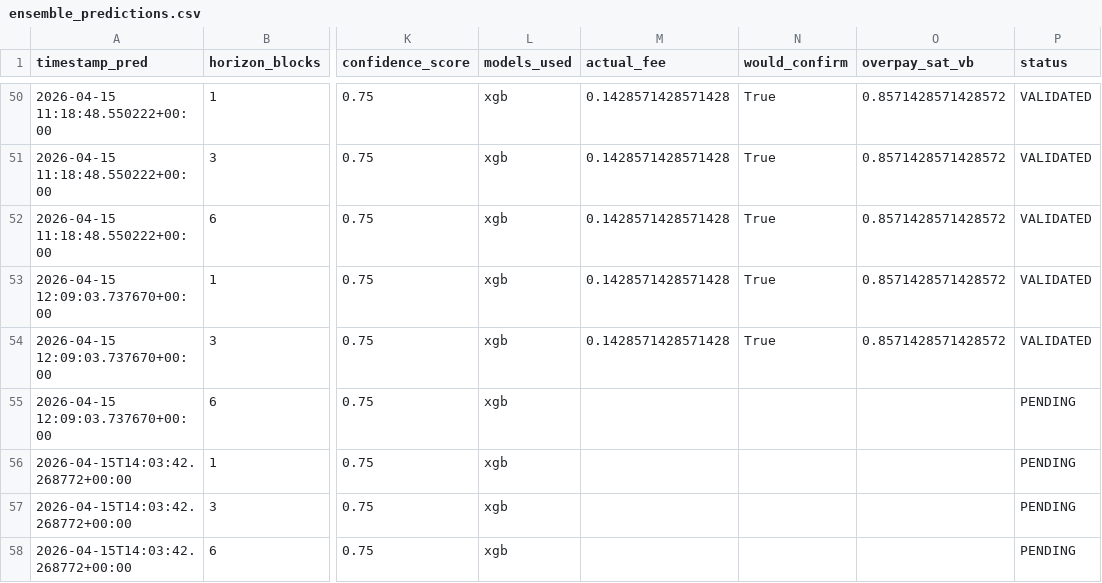
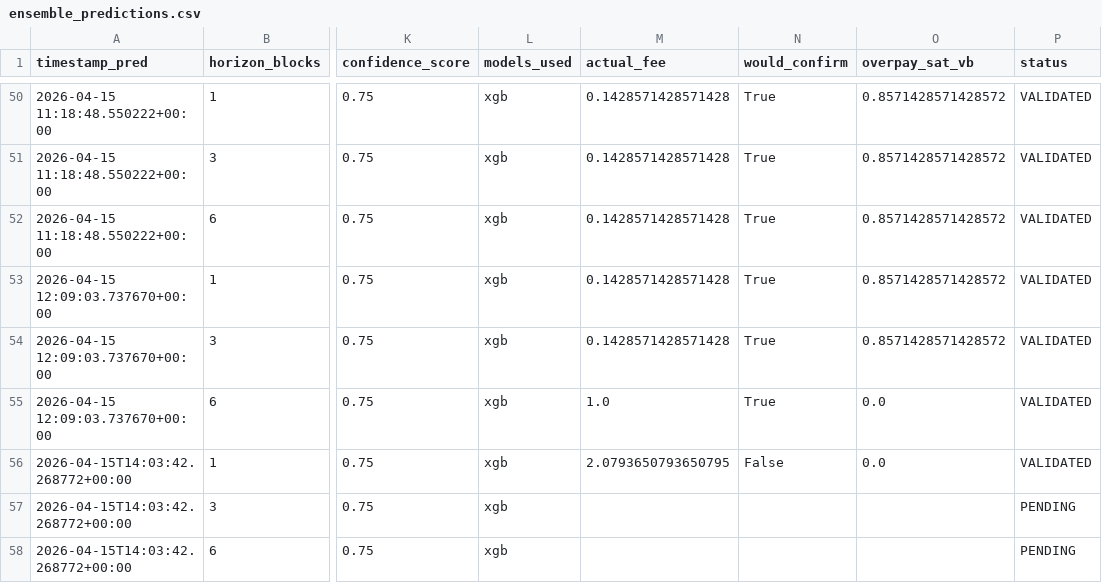
Before and after one commit to CUBOPLUS-BTC/bitcoin-mempool-fee-predictor, a CSV file: predictions/ensemble_predictions.csv, drawn as a sheet; only a part is shown, gaps mark what is left out; the diff names each change by its address in the sheet, - before the commit and + after, or states it on an @@ line.

```diff
--- a/predictions/ensemble_predictions.csv
+++ b/predictions/ensemble_predictions.csv
-M55 (actual_fee): (empty)
+M55 (actual_fee): 1.0
-N55 (would_confirm): (empty)
+N55 (would_confirm): True
-O55:O56 (overpay_sat_vb): (empty)
+O55:O56 (overpay_sat_vb): 0.0
-P55:P56 (status): PENDING
+P55:P56 (status): VALIDATED
-M56 (actual_fee): (empty)
+M56 (actual_fee): 2.0793650793650795
-N56 (would_confirm): (empty)
+N56 (would_confirm): False
```
